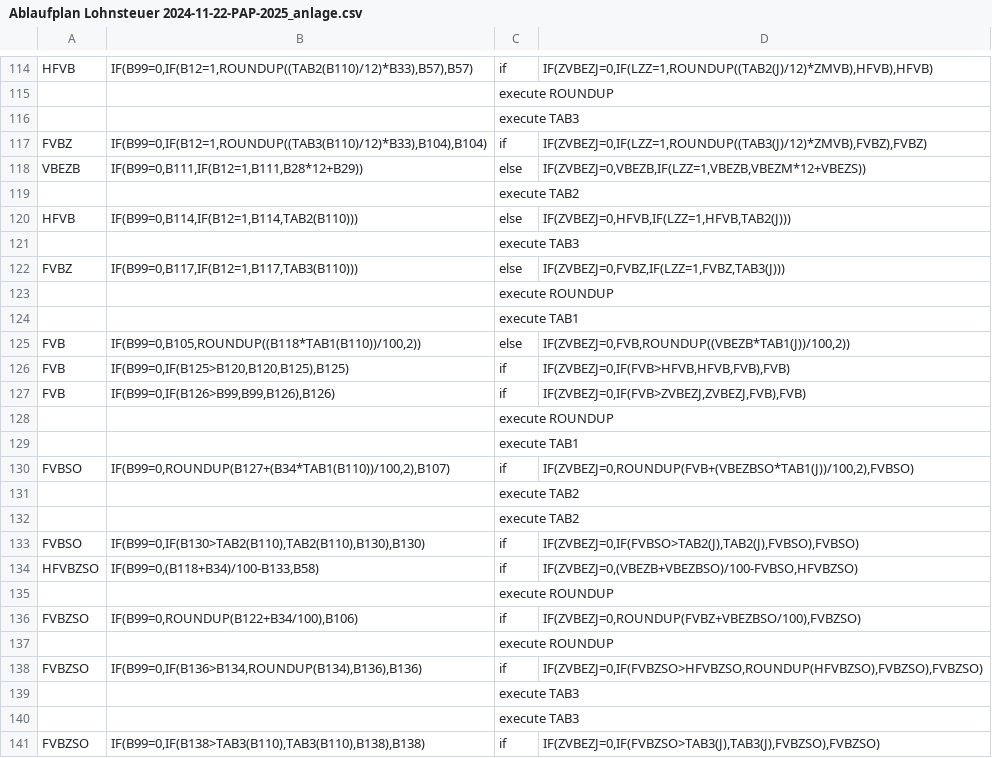
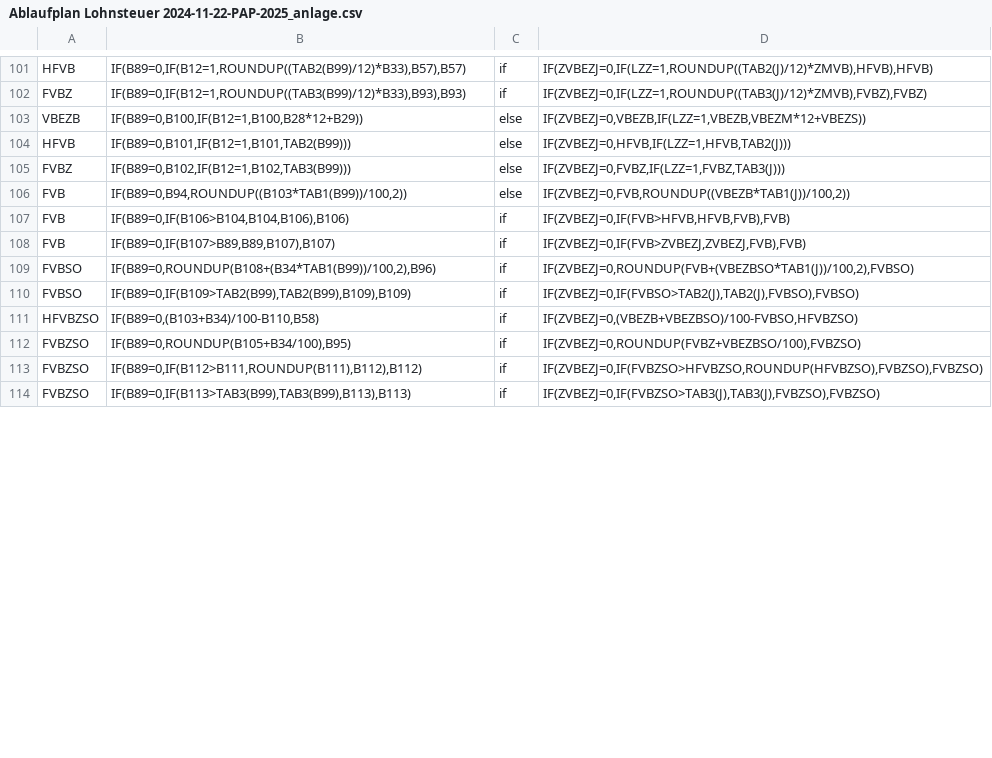
Before and after one commit to ardiannm/flow, a CSV file: Ablaufplan Lohnsteuer 2024-11-22-PAP-2025_anlage.csv, drawn as a sheet; only a part is shown, gaps mark what is left out; removed rows and columns are numbered as before the commit, all else as after; the diff covers the shown part only; the diff names each change by its address in the sheet, - before the commit and + after, or states it on an @@ line.

```diff
--- a/Ablaufplan Lohnsteuer 2024-11-22-PAP-2025_anlage.csv
+++ b/Ablaufplan Lohnsteuer 2024-11-22-PAP-2025_anlage.csv
-B101: IF(B99=0,IF(B12=1,ROUNDUP((TAB2(B110)/12)*B33),B57),B57)
+B101: IF(B89=0,IF(B12=1,ROUNDUP((TAB2(B99)/12)*B33),B57),B57)
-row 115:  |  | execute ROUNDUP
-row 116:  |  | execute TAB3
-B102: IF(B99=0,IF(B12=1,ROUNDUP((TAB3(B110)/12)*B33),B104),B104)
+B102: IF(B89=0,IF(B12=1,ROUNDUP((TAB3(B99)/12)*B33),B93),B93)
-B103: IF(B99=0,B111,IF(B12=1,B111,B28*12+B29))
+B103: IF(B89=0,B100,IF(B12=1,B100,B28*12+B29))
-row 119:  |  | execute TAB2
-B104: IF(B99=0,B114,IF(B12=1,B114,TAB2(B110)))
+B104: IF(B89=0,B101,IF(B12=1,B101,TAB2(B99)))
-row 121:  |  | execute TAB3
-B105: IF(B99=0,B117,IF(B12=1,B117,TAB3(B110)))
+B105: IF(B89=0,B102,IF(B12=1,B102,TAB3(B99)))
-row 123:  |  | execute ROUNDUP
-row 124:  |  | execute TAB1
-B106: IF(B99=0,B105,ROUNDUP((B118*TAB1(B110))/100,2))
+B106: IF(B89=0,B94,ROUNDUP((B103*TAB1(B99))/100,2))
-B107: IF(B99=0,IF(B125>B120,B120,B125),B125)
+B107: IF(B89=0,IF(B106>B104,B104,B106),B106)
-B108: IF(B99=0,IF(B126>B99,B99,B126),B126)
+B108: IF(B89=0,IF(B107>B89,B89,B107),B107)
-row 128:  |  | execute ROUNDUP
-row 129:  |  | execute TAB1
-B109: IF(B99=0,ROUNDUP(B127+(B34*TAB1(B110))/100,2),B107)
+B109: IF(B89=0,ROUNDUP(B108+(B34*TAB1(B99))/100,2),B96)
-row 131:  |  | execute TAB2
-row 132:  |  | execute TAB2
-B110: IF(B99=0,IF(B130>TAB2(B110),TAB2(B110),B130),B130)
+B110: IF(B89=0,IF(B109>TAB2(B99),TAB2(B99),B109),B109)
-B111: IF(B99=0,(B118+B34)/100-B133,B58)
+B111: IF(B89=0,(B103+B34)/100-B110,B58)
-row 135:  |  | execute ROUNDUP
-B112: IF(B99=0,ROUNDUP(B122+B34/100),B106)
+B112: IF(B89=0,ROUNDUP(B105+B34/100),B95)
-row 137:  |  | execute ROUNDUP
-B113: IF(B99=0,IF(B136>B134,ROUNDUP(B134),B136),B136)
+B113: IF(B89=0,IF(B112>B111,ROUNDUP(B111),B112),B112)
-row 139:  |  | execute TAB3
-row 140:  |  | execute TAB3
-B114: IF(B99=0,IF(B138>TAB3(B110),TAB3(B110),B138),B138)
+B114: IF(B89=0,IF(B113>TAB3(B99),TAB3(B99),B113),B113)
```
Also changed, not shown: 15 removed rows and 26 edited cells elsewhere in this file, 1 other file.
